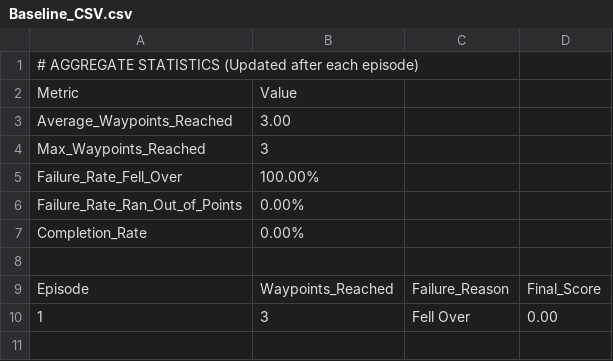
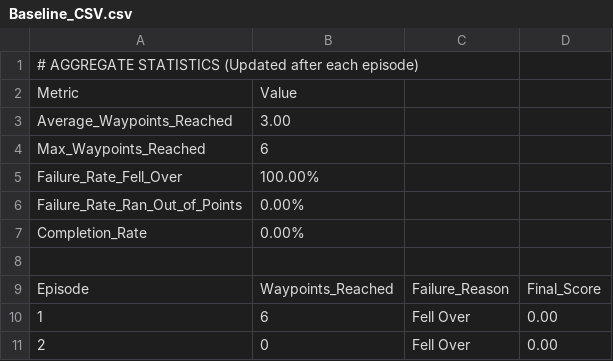
Before and after one commit to Ryan-L-N/Capstone, a CSV file: Experiments/Cole/Baseline_Folder/Baseline_CSV.csv, drawn as a sheet.

```diff
--- a/Experiments/Cole/Baseline_Folder/Baseline_CSV.csv
+++ b/Experiments/Cole/Baseline_Folder/Baseline_CSV.csv
@@ -3,3 +3,3 @@ Metric,Value
 Average_Waypoints_Reached,3.00
-Max_Waypoints_Reached,3
+Max_Waypoints_Reached,6
 Failure_Rate_Fell_Over,100.00%
@@ -9,2 +9,3 @@ Completion_Rate,0.00%
 Episode,Waypoints_Reached,Failure_Reason,Final_Score
-1,3,Fell Over,0.00
+1,6,Fell Over,0.00
+2,0,Fell Over,0.00
```
Also changed, not shown: 30 other files.
